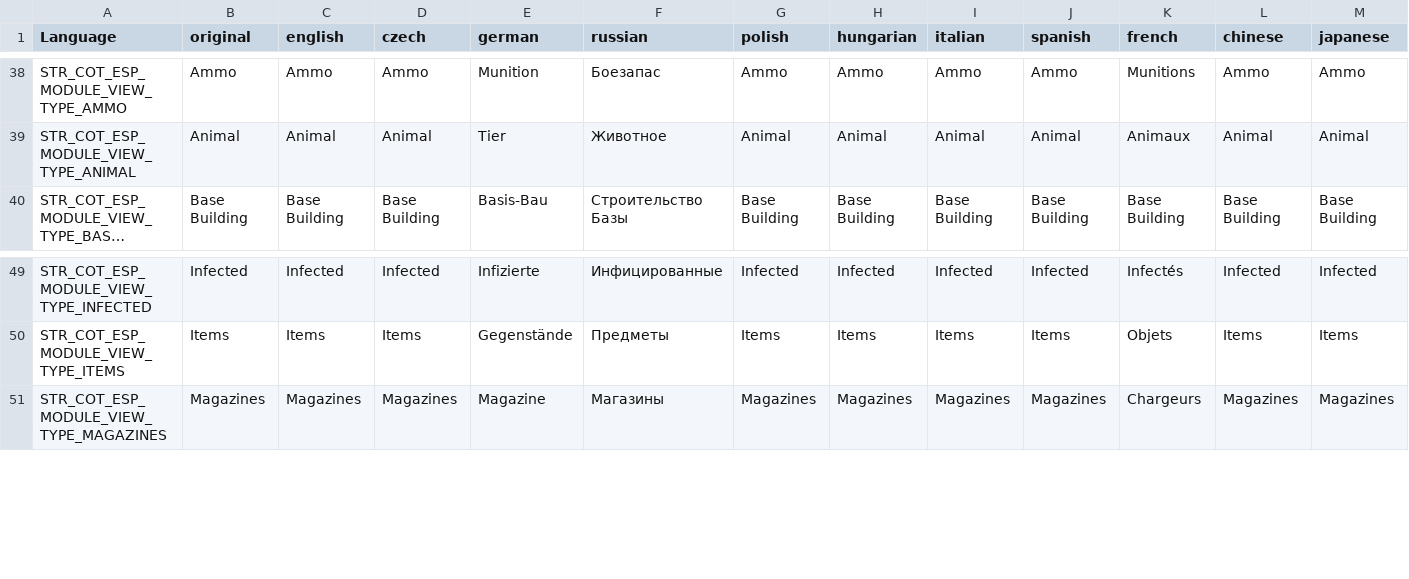
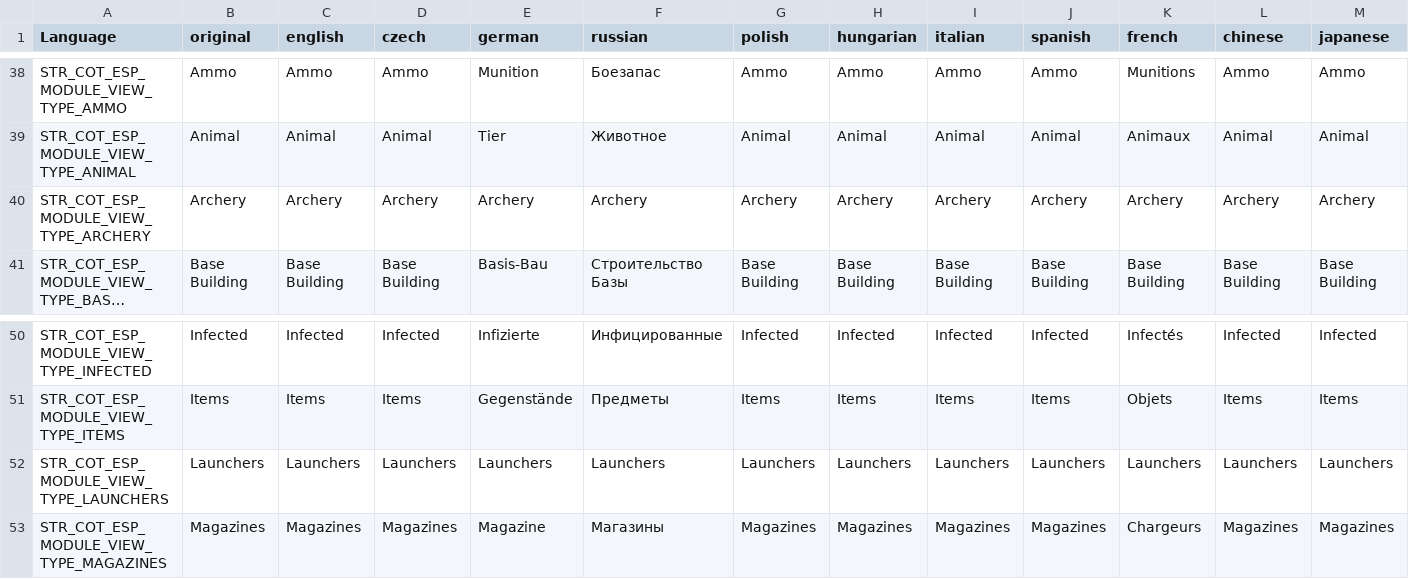
Before and after one commit to Jacob-Mango/DayZ-CommunityOnlineTools, a CSV file: JM/COT/languagecore/stringtable.csv, drawn as a sheet; only a part is shown, gaps mark what is left out; long unchanged cells end in …; rows hold the shown columns only; the diff names each change by its address in the sheet, - before the commit and + after, or states it on an @@ line.

Commit message:
Added archery and launcher to ESP view types

```diff
--- a/JM/COT/languagecore/stringtable.csv
+++ b/JM/COT/languagecore/stringtable.csv
+row 40: STR_COT_ESP_MODULE_VIEW_TYPE_ARCHERY | Archery | Archery | Archery | Archery | Archery | Archery | Archery | Archery | Archery | Archery | Archery | Archery
+row 52: STR_COT_ESP_MODULE_VIEW_TYPE_LAUNCHERS | Launchers | Launchers | Launchers | Launchers | Launchers | Launchers | Launchers | Launchers | Launchers | Launchers | Launchers | Launchers
```
Also changed, not shown: 2 other files.
